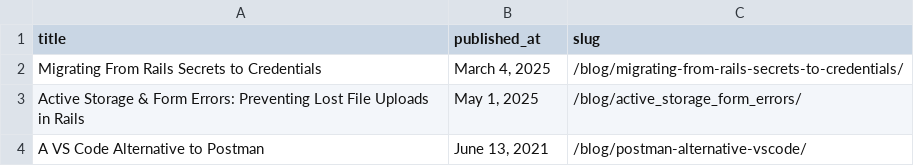
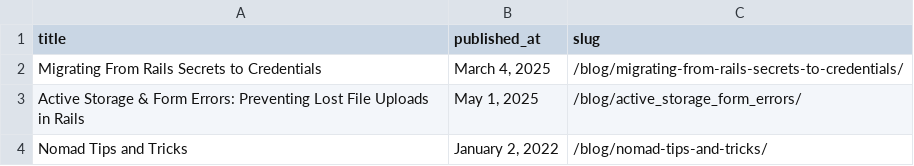
Before and after one commit to danielabar/meblog, a CSV file: src/csv/popular.csv, drawn as a sheet.

Commit message:
update popular.csv from hv

```diff
--- a/src/csv/popular.csv
+++ b/src/csv/popular.csv
@@ -3,2 +3,2 @@ Migrating From Rails Secrets to Credentials,"March 4, 2025",/blog/migrating-from
 Active Storage & Form Errors: Preventing Lost File Uploads in Rails,"May 1, 2025",/blog/active_storage_form_errors/
-A VS Code Alternative to Postman,"June 13, 2021",/blog/postman-alternative-vscode/
+Nomad Tips and Tricks,"January 2, 2022",/blog/nomad-tips-and-tricks/
```
